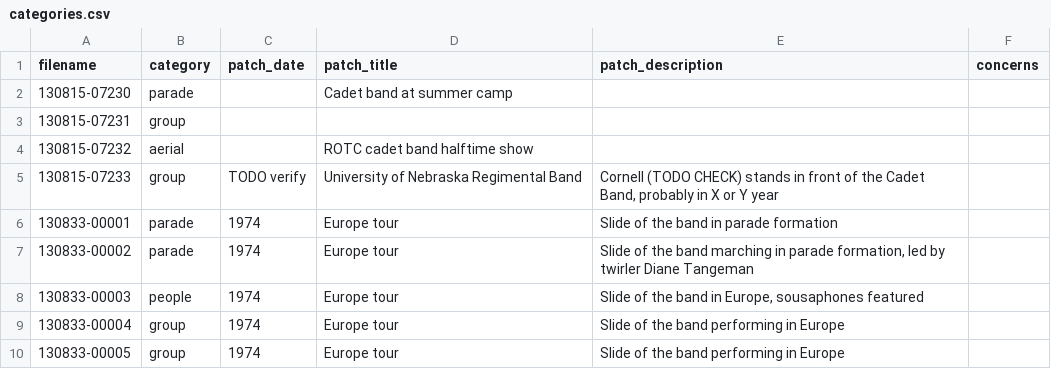
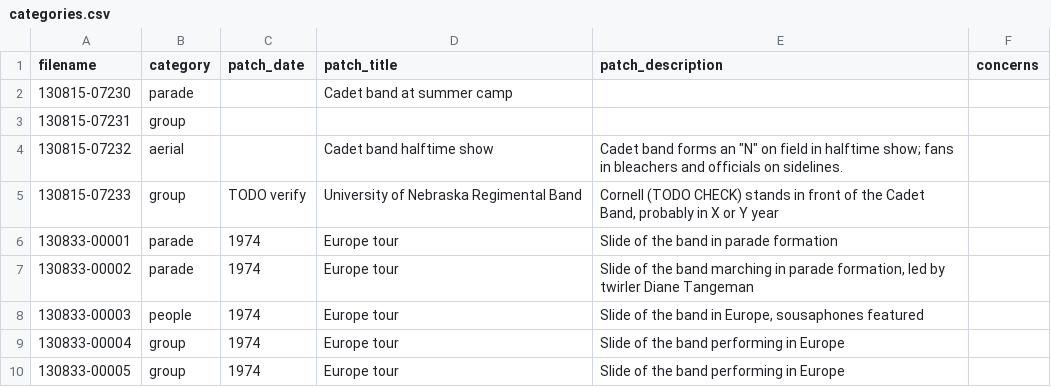
Before and after one commit to CDRH/bandhistory_middleman, a CSV file: data/image_metadata/categories.csv, drawn as a sheet; only a part is shown.

Commit message:
sets up basic image permalink and template

```diff
--- a/data/image_metadata/categories.csv
+++ b/data/image_metadata/categories.csv
@@ -3,3 +3,3 @@ filename,category,patch_date,patch_title,patch_description,concerns
 130815-07231,group,,,,
-130815-07232,aerial,,ROTC cadet band halftime show,,
+130815-07232,aerial,,Cadet band halftime show,"Cadet band forms an ""N"" on field in halftime show; fans in bleachers and officials on sidelines.",
 130815-07233,group,TODO verify,University of Nebraska Regimental Band,"Cornell (TODO CHECK) stands in front of the Cadet Band, probably in X or Y year",
```
Also changed, not shown: 5 other files.
